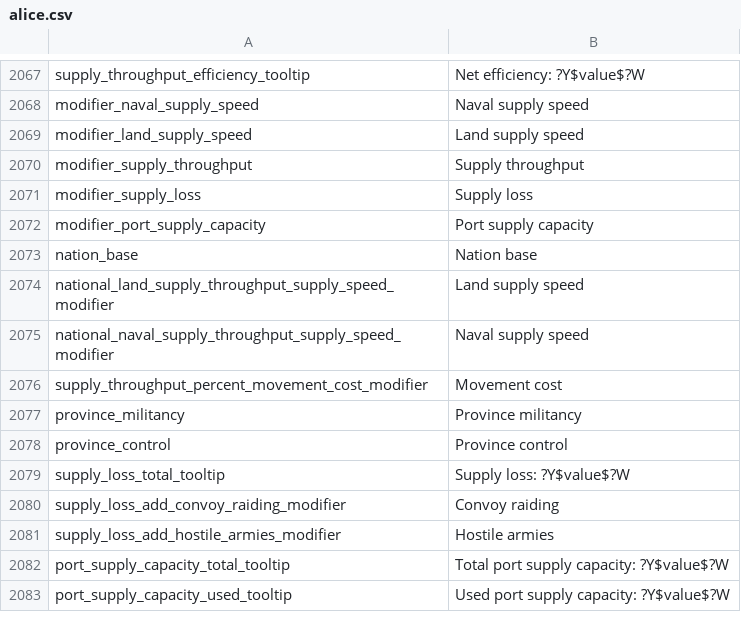
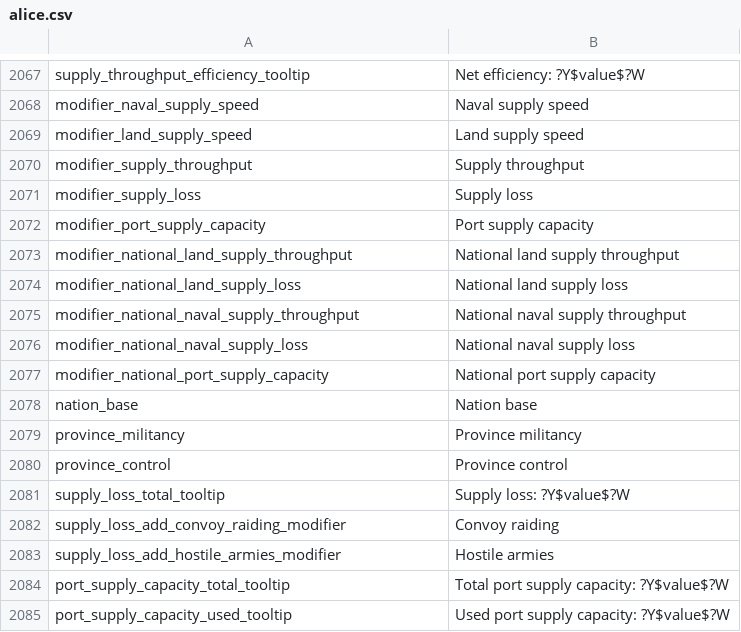
Before and after one commit to ZombieFreak115/Project-Alice, a CSV file: assets/localisation/en-US/alice.csv, drawn as a sheet; only a part is shown, gaps mark what is left out.

Commit message:
Add port capacity modifier to civilian port levels

```diff
--- a/assets/localisation/en-US/alice.csv
+++ b/assets/localisation/en-US/alice.csv
@@ -2072,6 +2072,8 @@ modifier_supply_loss;Supply loss
 modifier_port_supply_capacity;Port supply capacity
+modifier_national_land_supply_throughput;National land supply throughput
+modifier_national_land_supply_loss;National land supply loss
+modifier_national_naval_supply_throughput;National naval supply throughput
+modifier_national_naval_supply_loss;National naval supply loss
+modifier_national_port_supply_capacity;National port supply capacity
 nation_base;Nation base
-national_land_supply_throughput_supply_speed_modifier;Land supply speed
-national_naval_supply_throughput_supply_speed_modifier;Naval supply speed
-supply_throughput_percent_movement_cost_modifier;Movement cost
 province_militancy;Province militancy
```
Also changed, not shown: 10 other files.
